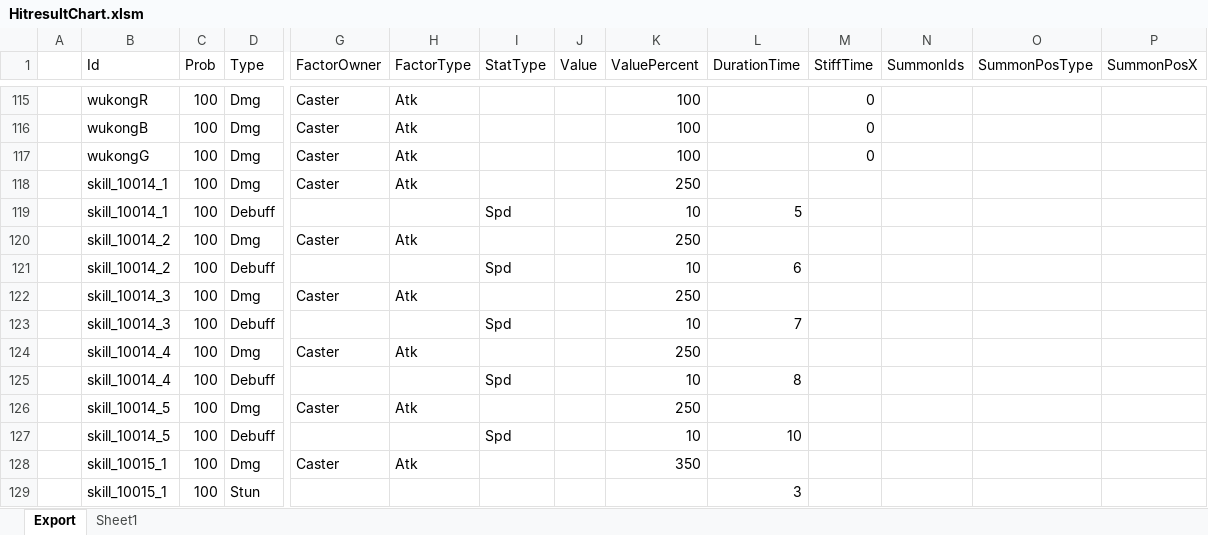
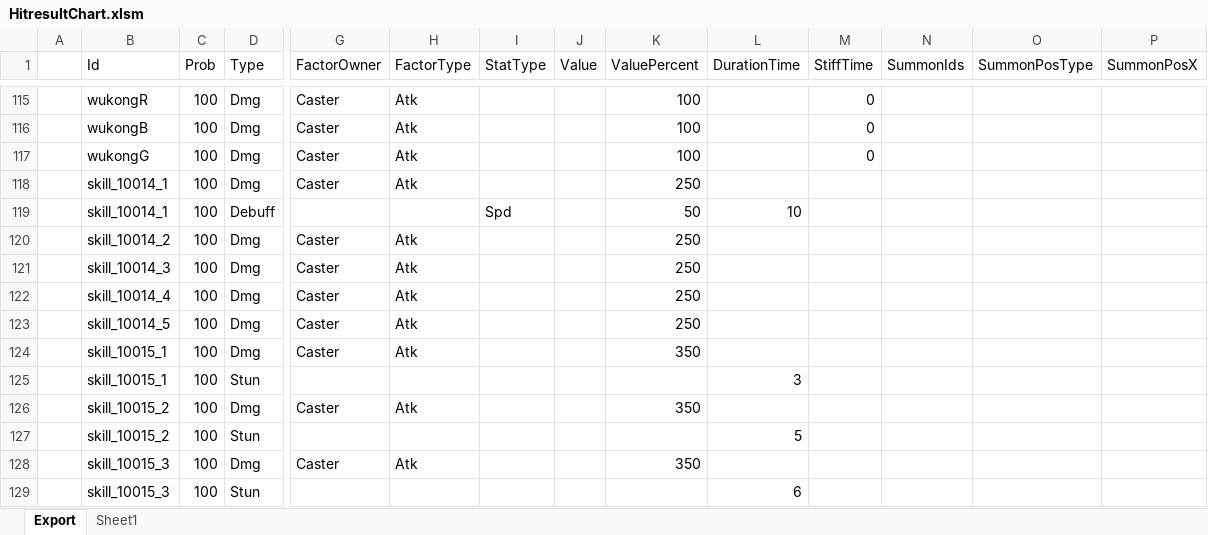
Before and after one commit to BlindBullet/ProjectDF, an Excel workbook: Assets/DataTables~/HitresultChart.xlsm, sheet Export, drawn as a sheet; only a part is shown, gaps mark what is left out; the shorter side is filled out with more unchanged rows; values as stored, in another font and other column widths than the file's, no borders; charts and pictures not drawn; rows hold the shown columns only; the diff names each change by its address in the sheet, - before the commit and + after, or states it on an @@ line.

```diff
--- a/Assets/DataTables~/HitresultChart.xlsm (sheet Export)
+++ b/Assets/DataTables~/HitresultChart.xlsm (sheet Export)
-K119 (ValuePercent): 10
+K119 (ValuePercent): 50
-L119 (DurationTime): 5
+L119 (DurationTime): 10
-row 121:  | skill_10014_2 | 100 | Debuff |  |  | Spd |  | 10 | 6
-row 123:  | skill_10014_3 | 100 | Debuff |  |  | Spd |  | 10 | 7
-row 125:  | skill_10014_4 | 100 | Debuff |  |  | Spd |  | 10 | 8
-row 127:  | skill_10014_5 | 100 | Debuff |  |  | Spd |  | 10 | 10
```
Also changed, not shown: charts or pictures, Assets/DataTables~/SuppliesChart.xlsm, 7 other files.
